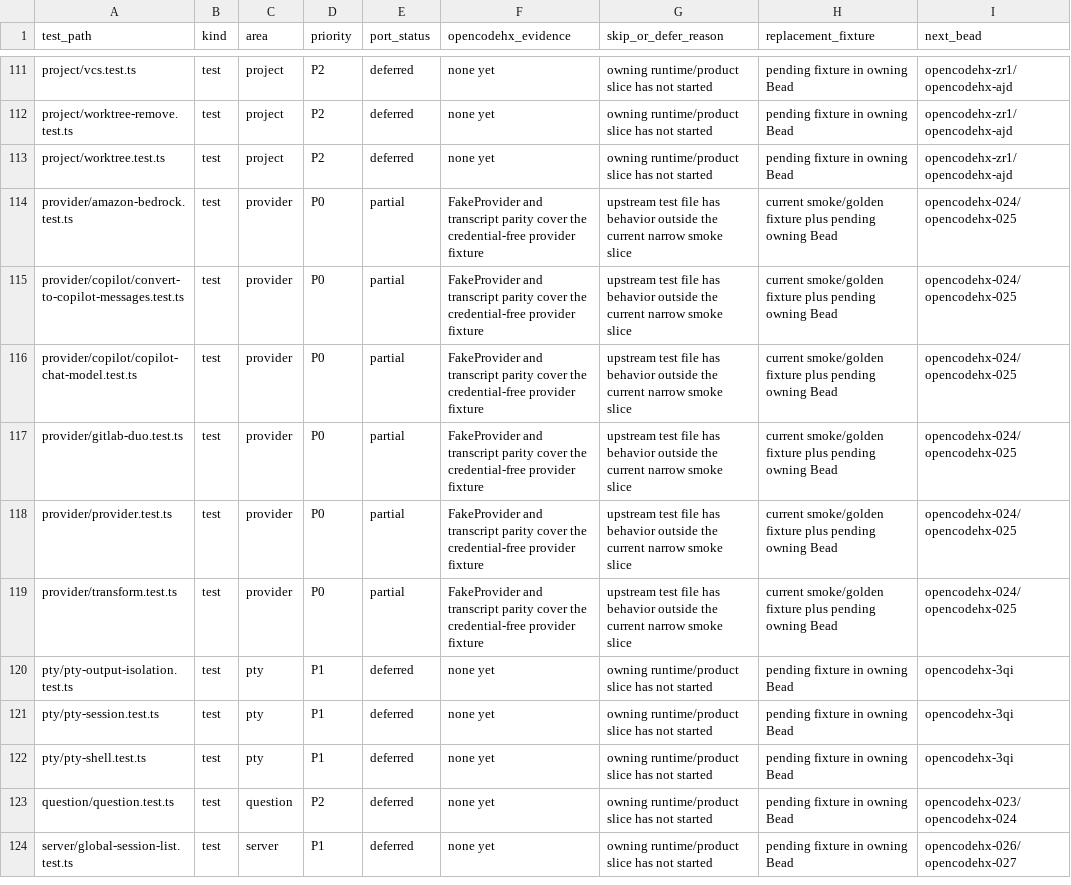
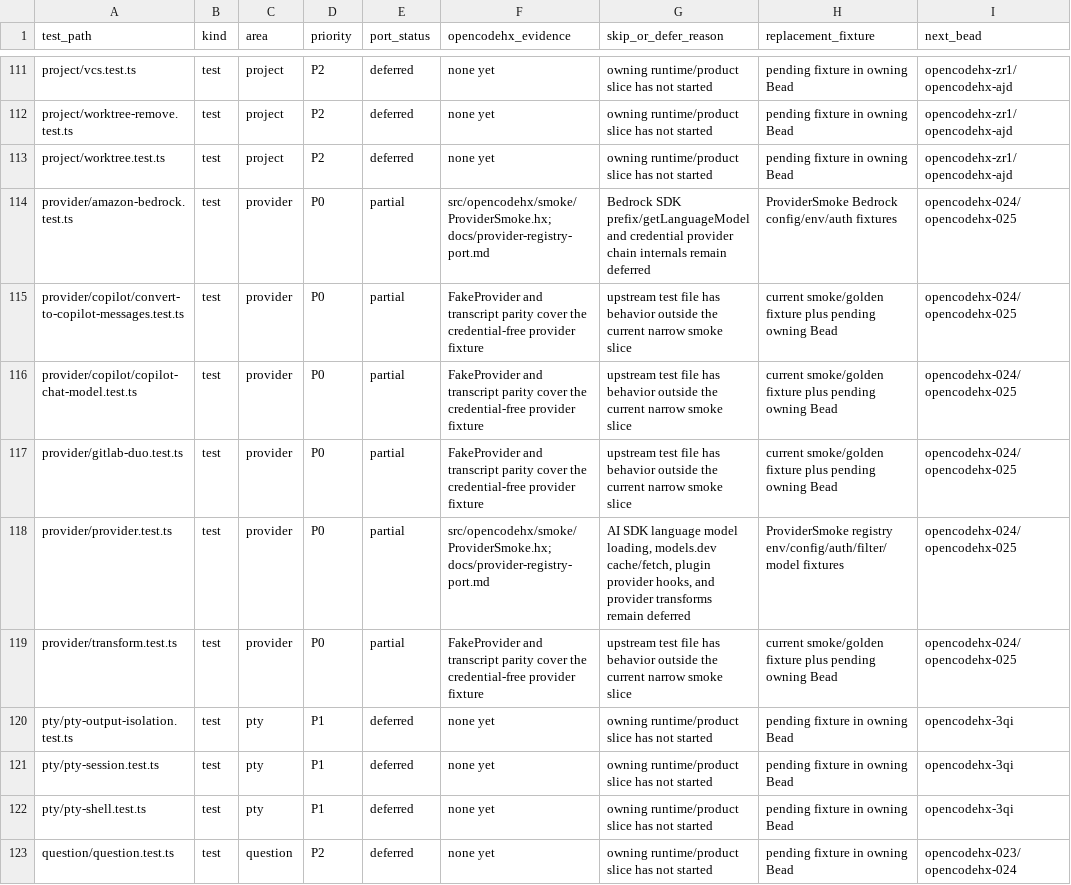
Before and after one commit to fullofcaffeine/opencodehx, a CSV file: reference/opencode-test-port-matrix.csv, drawn as a sheet; only a part is shown, gaps mark what is left out; the shorter side is filled out with more unchanged rows.

Commit message:
Add typed provider registry

```diff
--- a/reference/opencode-test-port-matrix.csv
+++ b/reference/opencode-test-port-matrix.csv
@@ -113,3 +113,3 @@ project/worktree-remove.test.ts,test,project,P2,deferred,none yet,owning runtime
 project/worktree.test.ts,test,project,P2,deferred,none yet,owning runtime/product slice has not started,pending fixture in owning Bead,opencodehx-zr1/opencodehx-ajd
-provider/amazon-bedrock.test.ts,test,provider,P0,partial,FakeProvider and transcript parity cover the credential-free provider fixture,upstream test file has behavior outside the current narrow smoke slice,current smoke/golden fixture plus pending owning Bead,opencodehx-024/opencodehx-025
+provider/amazon-bedrock.test.ts,test,provider,P0,partial,src/opencodehx/smoke/ProviderSmoke.hx; docs/provider-registry-port.md,Bedrock SDK prefix/getLanguageModel and credential provider chain internals remain deferred,ProviderSmoke Bedrock config/env/auth fixtures,opencodehx-024/opencodehx-025
 provider/copilot/convert-to-copilot-messages.test.ts,test,provider,P0,partial,FakeProvider and transcript parity cover the credential-free provider fixture,upstream test file has behavior outside the current narrow smoke slice,current smoke/golden fixture plus pending owning Bead,opencodehx-024/opencodehx-025
@@ -117,3 +117,3 @@ provider/copilot/copilot-chat-model.test.ts,test,provider,P0,partial,FakeProvide
 provider/gitlab-duo.test.ts,test,provider,P0,partial,FakeProvider and transcript parity cover the credential-free provider fixture,upstream test file has behavior outside the current narrow smoke slice,current smoke/golden fixture plus pending owning Bead,opencodehx-024/opencodehx-025
-provider/provider.test.ts,test,provider,P0,partial,FakeProvider and transcript parity cover the credential-free provider fixture,upstream test file has behavior outside the current narrow smoke slice,current smoke/golden fixture plus pending owning Bead,opencodehx-024/opencodehx-025
+provider/provider.test.ts,test,provider,P0,partial,src/opencodehx/smoke/ProviderSmoke.hx; docs/provider-registry-port.md,"AI SDK language model loading, models.dev cache/fetch, plugin provider hooks, and provider transforms remain deferred",ProviderSmoke registry env/config/auth/filter/model fixtures,opencodehx-024/opencodehx-025
 provider/transform.test.ts,test,provider,P0,partial,FakeProvider and transcript parity cover the credential-free provider fixture,upstream test file has behavior outside the current narrow smoke slice,current smoke/golden fixture plus pending owning Bead,opencodehx-024/opencodehx-025
```
Also changed, not shown: 13 other files.
